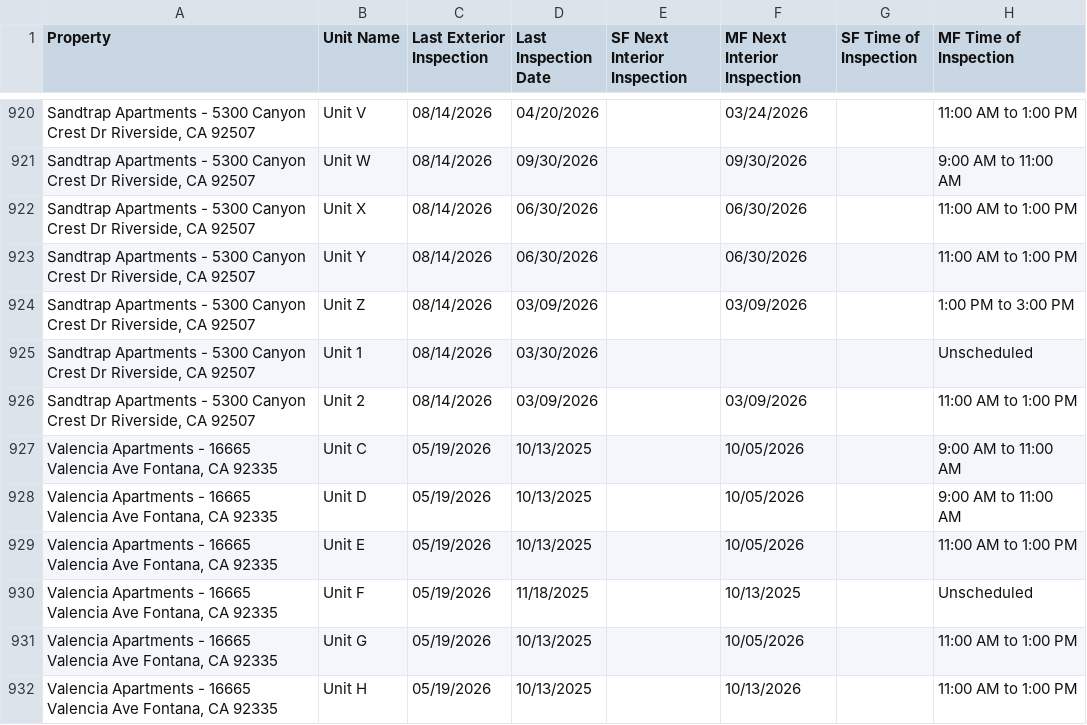
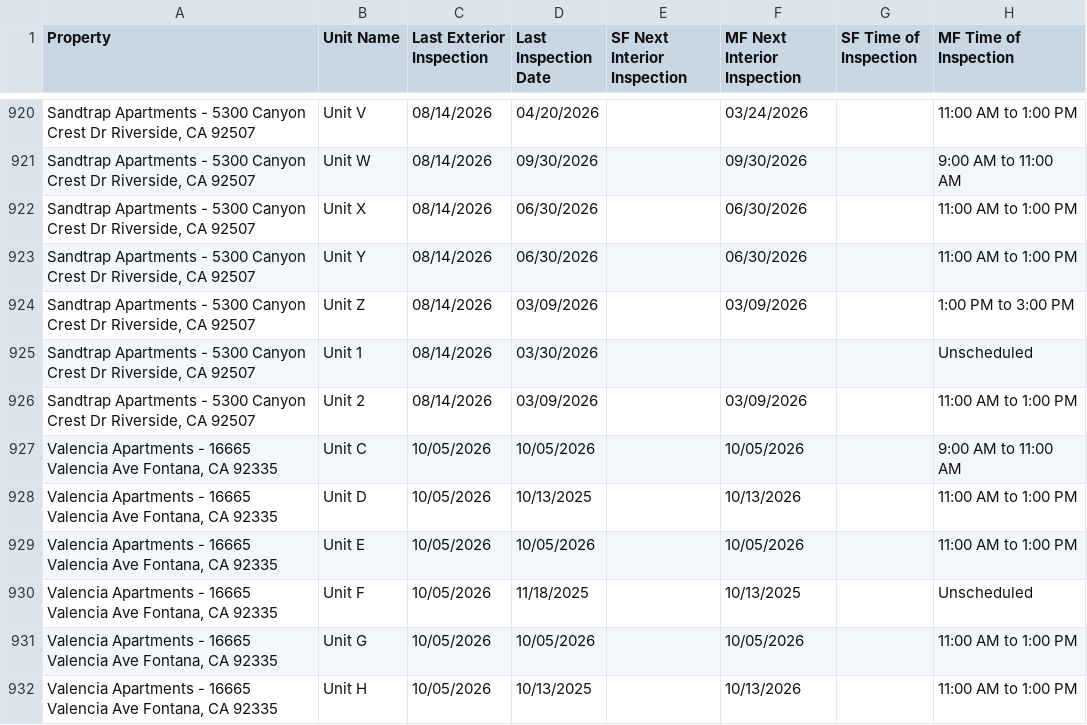
Before and after one commit to ryconn-pm/inspection-portal, a CSV file: data/report.csv, drawn as a sheet; only a part is shown, gaps mark what is left out; the diff covers the shown part only; the diff names each change by its address in the sheet, - before the commit and + after, or states it on an @@ line.

Commit message:
Auto-update inspection report

```diff
--- a/data/report.csv
+++ b/data/report.csv
-C927:C932 (Last Exterior Inspection): 05/19/2026
+C927:C932 (Last Exterior Inspection): 10/05/2026
-D927 (Last Inspection Date): 10/13/2025
+D927 (Last Inspection Date): 10/05/2026
-F928 (MF Next Interior Inspection): 10/05/2026
+F928 (MF Next Interior Inspection): 10/13/2026
-H928 (MF Time of Inspection): 9:00 AM to 11:00 AM
+H928 (MF Time of Inspection): 11:00 AM to 1:00 PM
-D929 (Last Inspection Date): 10/13/2025
+D929 (Last Inspection Date): 10/05/2026
-D931 (Last Inspection Date): 10/13/2025
+D931 (Last Inspection Date): 10/05/2026
```
Also changed, not shown: 49 edited cells elsewhere in this file.
